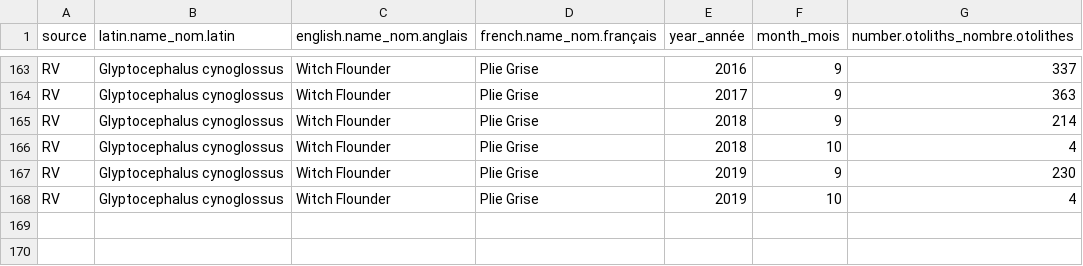
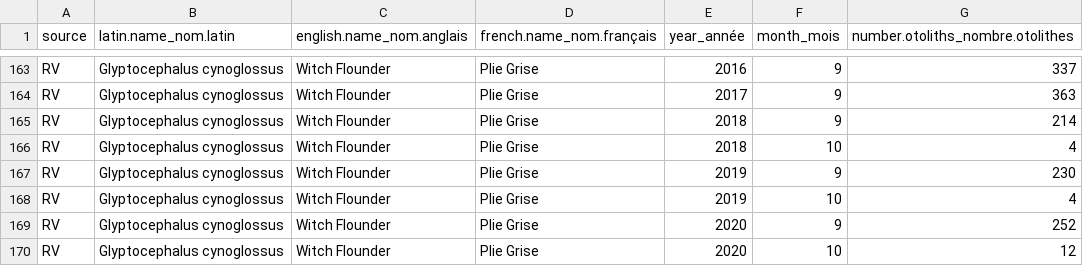
Before and after one commit to dfo-gulf-science/fgp-datasets, a CSV file: otolith_collection/NAFO-4RST-Witch-Flounder-ages.csv, drawn as a sheet; only a part is shown, gaps mark what is left out.

```diff
--- a/otolith_collection/NAFO-4RST-Witch-Flounder-ages.csv
+++ b/otolith_collection/NAFO-4RST-Witch-Flounder-ages.csv
@@ -168 +168,3 @@
 "RV","Glyptocephalus cynoglossus","Witch Flounder","Plie Grise",2019,10,4
+"RV","Glyptocephalus cynoglossus","Witch Flounder","Plie Grise",2020,9,252
+"RV","Glyptocephalus cynoglossus","Witch Flounder","Plie Grise",2020,10,12
```
Also changed, not shown: otolith_collection/NAFO-4T-American-Plaice-ages.csv, otolith_collection/NAFO-4T-White-Hake-ages.csv, 5 other files.
